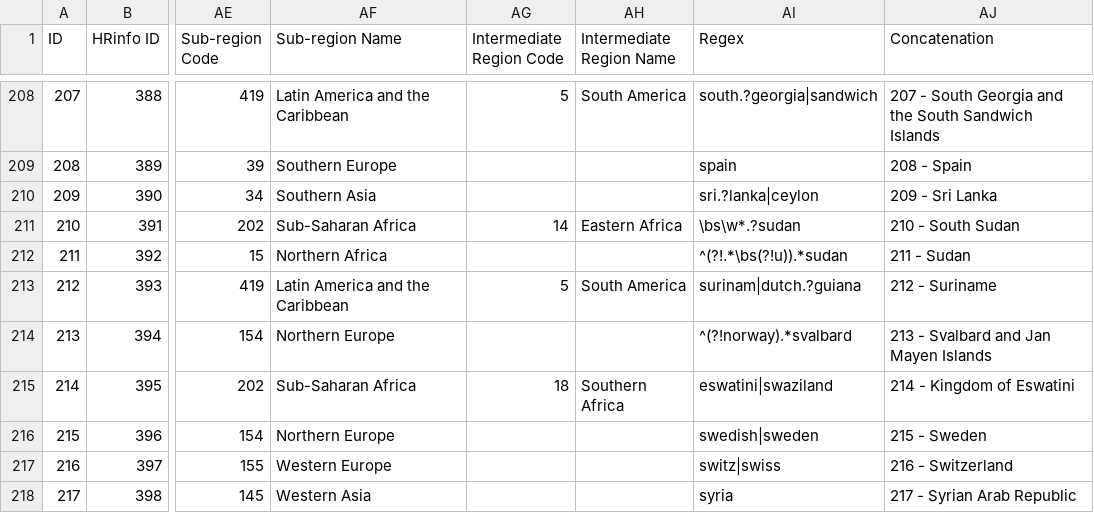
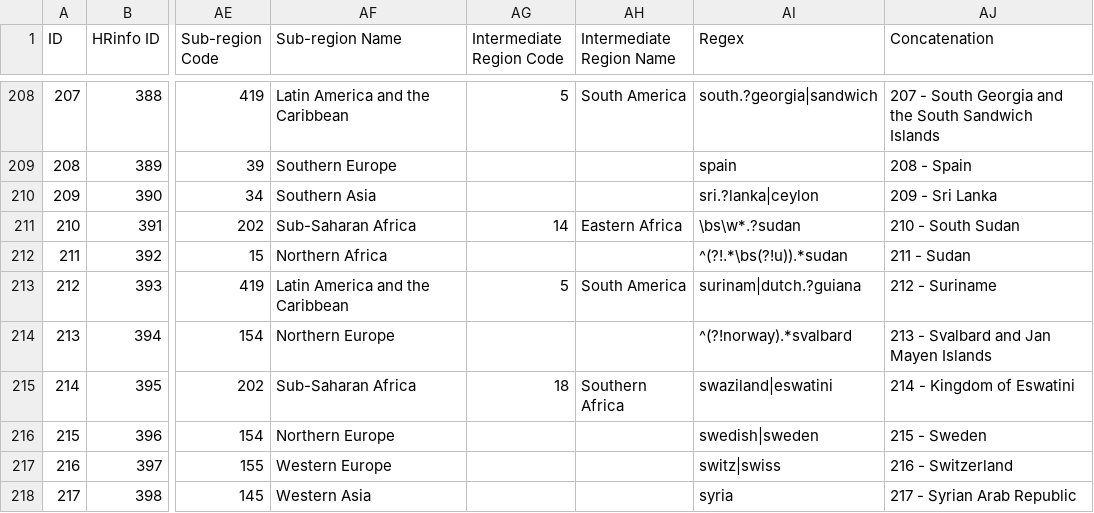
Before and after one commit to UN-OCHA/taas-data, a CSV file: sheets/countries.csv, drawn as a sheet; only a part is shown, gaps mark what is left out; the diff covers the shown part only; the diff names each change by its address in the sheet, - before the commit and + after, or states it on an @@ line.

```diff
--- a/sheets/countries.csv
+++ b/sheets/countries.csv
-AI215 (Regex): eswatini|swaziland
+AI215 (Regex): swaziland|eswatini
```
Also changed, not shown: 11 edited cells elsewhere in this file, 26 other files.
